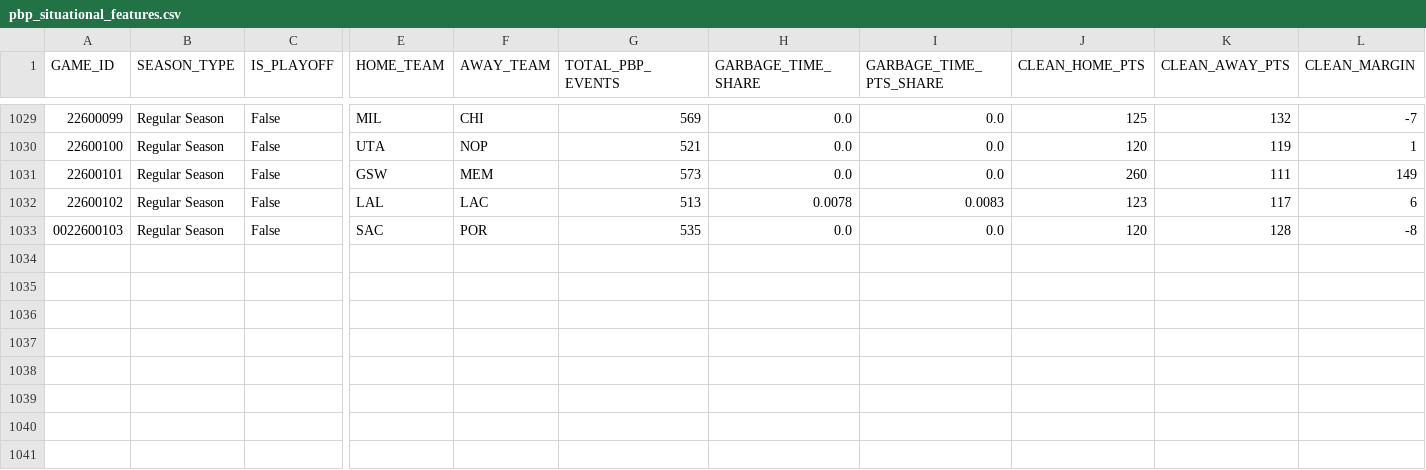
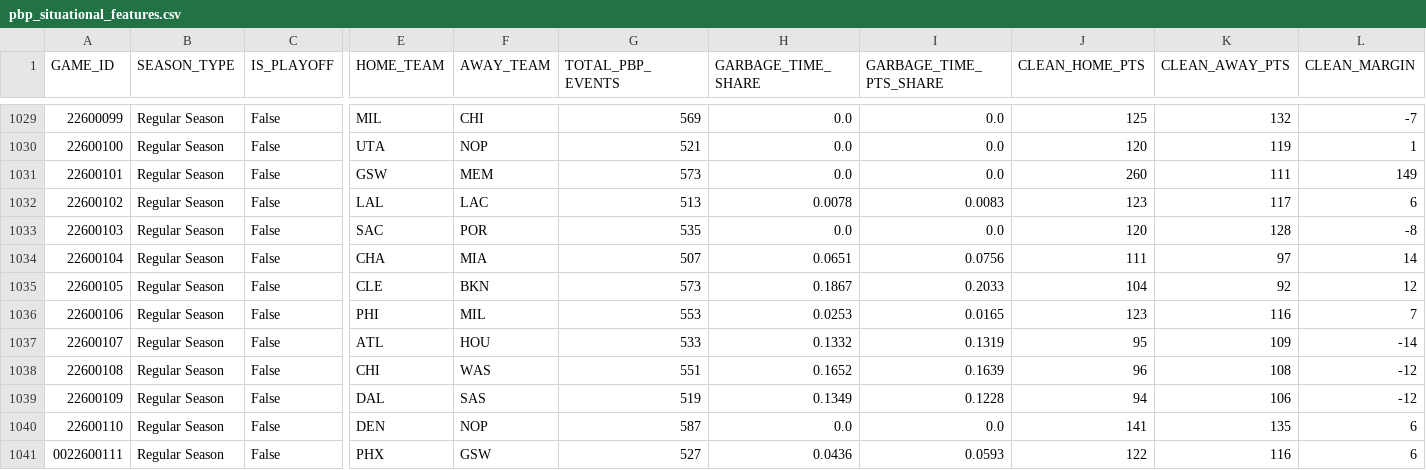
Before and after one commit to Shyesilbas/nbaModelApp, a CSV file: data/training/pbp_situational_features.csv, drawn as a sheet; only a part is shown, gaps mark what is left out; rows hold the shown columns only; the diff names each change by its address in the sheet, - before the commit and + after, or states it on an @@ line.

```diff
--- a/data/training/pbp_situational_features.csv
+++ b/data/training/pbp_situational_features.csv
-A1033 (GAME_ID): 0022600103
+A1033 (GAME_ID): 22600103
+row 1034: 22600104 | Regular Season | False | CHA | MIA | 507 | 0.0651 | 0.0756 | 111 | 97 | 14
+row 1035: 22600105 | Regular Season | False | CLE | BKN | 573 | 0.1867 | 0.2033 | 104 | 92 | 12
+row 1036: 22600106 | Regular Season | False | PHI | MIL | 553 | 0.0253 | 0.0165 | 123 | 116 | 7
+row 1037: 22600107 | Regular Season | False | ATL | HOU | 533 | 0.1332 | 0.1319 | 95 | 109 | -14
+row 1038: 22600108 | Regular Season | False | CHI | WAS | 551 | 0.1652 | 0.1639 | 96 | 108 | -12
+row 1039: 22600109 | Regular Season | False | DAL | SAS | 519 | 0.1349 | 0.1228 | 94 | 106 | -12
+row 1040: 22600110 | Regular Season | False | DEN | NOP | 587 | 0.0 | 0.0 | 141 | 135 | 6
+row 1041: 0022600111 | Regular Season | False | PHX | GSW | 527 | 0.0436 | 0.0593 | 122 | 116 | 6
```
Also changed, not shown: data/season=2026-27/analysis/team_rosters_live.csv, data/season=2026-27/processed/game_results.csv, 3 other files.
